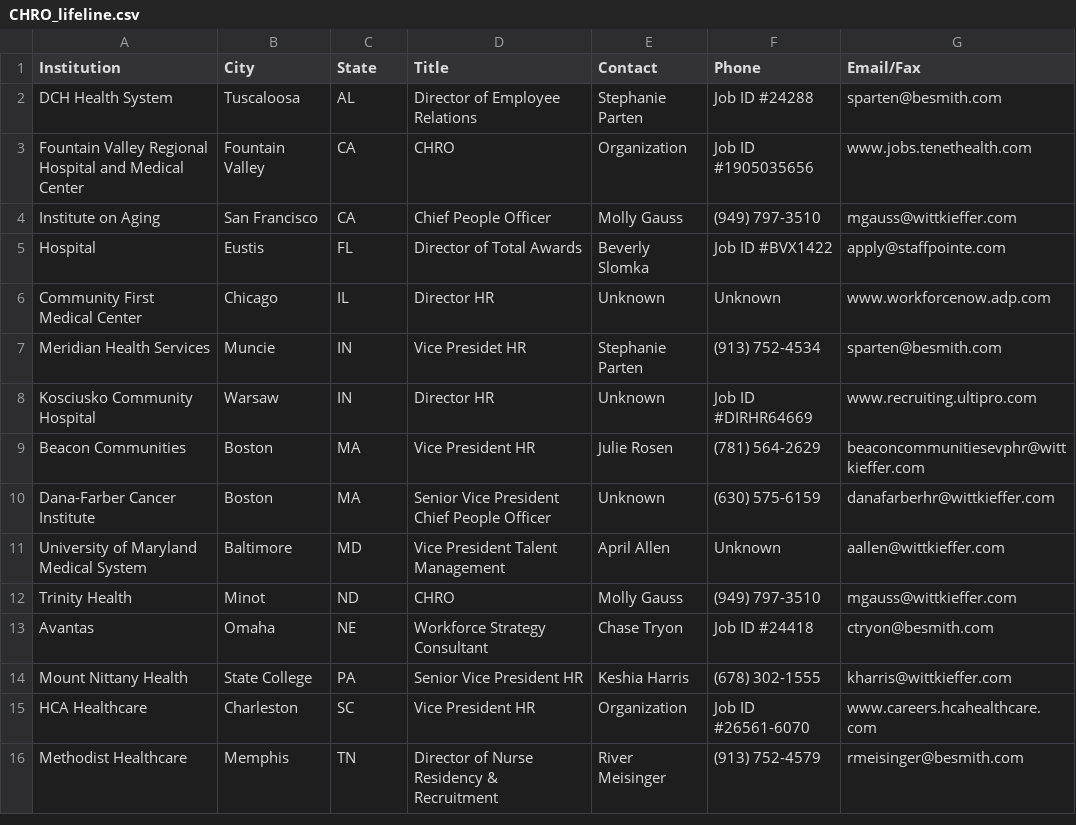
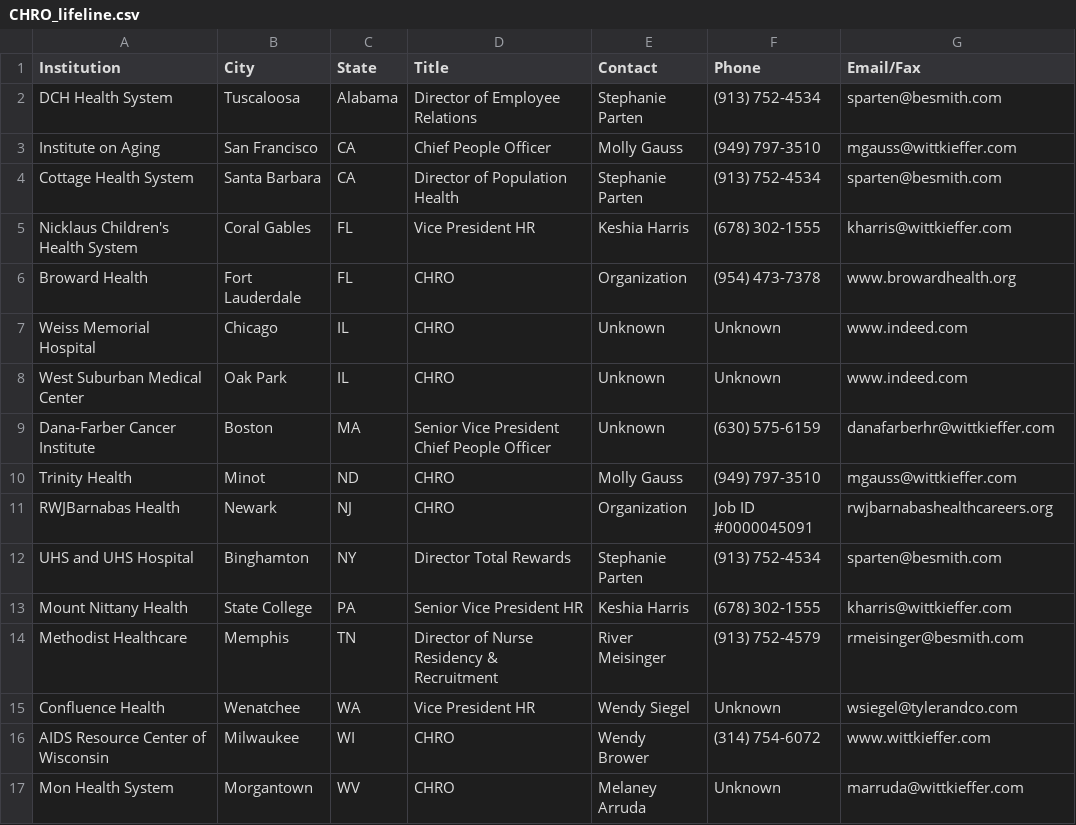
Before and after one commit to bcolosi/NSI-Website-2019, a CSV file: Documents/Lifeline/CHRO_lifeline.csv, drawn as a sheet.

```diff
--- a/Documents/Lifeline/CHRO_lifeline.csv
+++ b/Documents/Lifeline/CHRO_lifeline.csv
@@ -1,16 +1,17 @@
 Institution,City,State,Title,Contact,Phone,Email/Fax
-DCH Health System,Tuscaloosa,AL,Director of Employee Relations,Stephanie Parten,Job ID #24288,sparten@besmith.com
-Fountain Valley Regional Hospital and Medical Center,Fountain Valley,CA,CHRO,Organization,Job ID #1905035656,www.jobs.tenethealth.com
+DCH Health System,Tuscaloosa,Alabama,Director of Employee Relations,Stephanie Parten,(913) 752-4534,sparten@besmith.com
 Institute on Aging,San Francisco,CA,Chief People Officer,Molly Gauss,(949) 797-3510,mgauss@wittkieffer.com
-Hospital,Eustis,FL,Director of Total Awards,Beverly Slomka,Job ID #BVX1422,apply@staffpointe.com
-Community First Medical Center,Chicago,IL,Director HR,Unknown,Unknown,www.workforcenow.adp.com
-Meridian Health Services,Muncie,IN,Vice Presidet HR,Stephanie Parten,(913) 752-4534,sparten@besmith.com
-Kosciusko Community Hospital,Warsaw ,IN,Director HR,Unknown,Job ID #DIRHR64669,www.recruiting.ultipro.com
-Beacon Communities,Boston,MA,Vice President HR,Julie Rosen,(781) 564-2629,beaconcommunitiesevphr@wittkieffer.com
+Cottage Health System,Santa Barbara,CA,Director of Population Health,Stephanie Parten,(913) 752-4534,sparten@besmith.com
+Nicklaus Children's Health System,Coral Gables,FL,Vice President HR,Keshia Harris,(678) 302-1555,kharris@wittkieffer.com
+Broward Health,Fort Lauderdale,FL,CHRO,Organization,(954) 473-7378,www.browardhealth.org
+Weiss Memorial Hospital,Chicago,IL,CHRO,Unknown,Unknown,www.indeed.com
+West Suburban Medical Center,Oak Park,IL,CHRO,Unknown,Unknown,www.indeed.com
 Dana-Farber Cancer Institute,Boston,MA,Senior Vice President Chief People Officer,Unknown,(630) 575-6159,danafarberhr@wittkieffer.com
-University of Maryland Medical System,Baltimore,MD,Vice President Talent Management,April Allen,Unknown,aallen@wittkieffer.com
 Trinity Health,Minot,ND,CHRO,Molly Gauss,(949) 797-3510,mgauss@wittkieffer.com
-Avantas,Omaha,NE,Workforce Strategy Consultant,Chase Tryon,Job ID #24418,ctryon@besmith.com
+RWJBarnabas Health,Newark,NJ,CHRO,Organization,Job ID #0000045091,rwjbarnabashealthcareers.org
+UHS and UHS Hospital,Binghamton,NY,Director Total Rewards,Stephanie Parten,(913) 752-4534,sparten@besmith.com
 Mount Nittany Health,State College,PA,Senior Vice President HR,Keshia Harris,(678) 302-1555,kharris@wittkieffer.com
-HCA Healthcare,Charleston,SC,Vice President HR,Organization,Job ID #26561-6070,www.careers.hcahealthcare.com
 Methodist Healthcare,Memphis,TN,Director of Nurse Residency & Recruitment,River Meisinger,(913) 752-4579,rmeisinger@besmith.com
+Confluence Health,Wenatchee,WA,Vice President HR,Wendy Siegel,Unknown,wsiegel@tylerandco.com
+AIDS Resource Center of Wisconsin,Milwaukee,WI,CHRO,Wendy Brower,(314) 754-6072,www.wittkieffer.com
+Mon Health System,Morgantown,WV,CHRO,Melaney Arruda,Unknown,marruda@wittkieffer.com
```
Also changed, not shown: Documents/Lifeline/CEO-COO_lifeline.csv, Documents/Lifeline/CFO_lifeline.csv, 1 other file.
